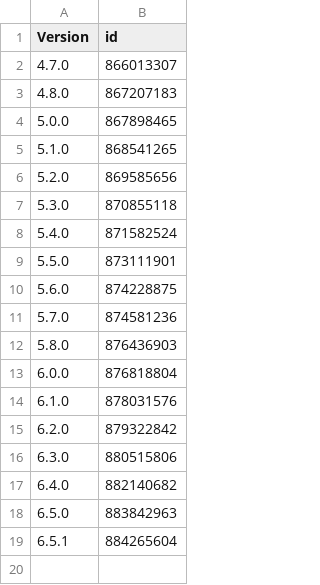
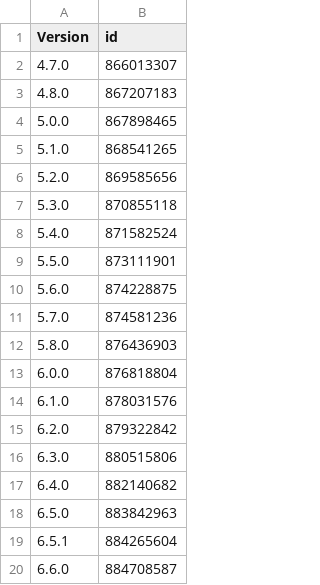
Before and after one commit to invalidunit/cac_bark, a CSV file: Library/Record/com.nan.cac/1467190251_cn.csv, drawn as a sheet; the diff names each change by its address in the sheet, - before the commit and + after, or states it on an @@ line.

```diff
--- a/Library/Record/com.nan.cac/1467190251_cn.csv
+++ b/Library/Record/com.nan.cac/1467190251_cn.csv
+row 20: 6.6.0 | 884708587
```
Also changed, not shown: 1 other file.
